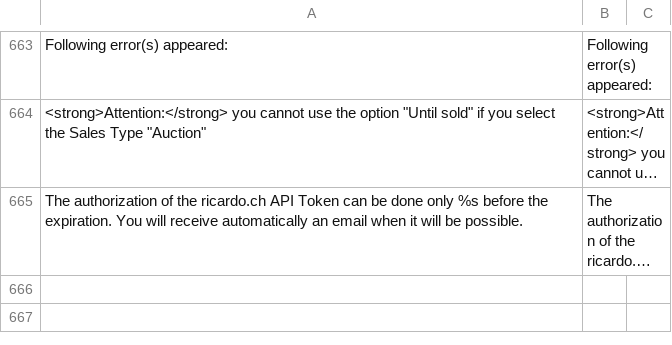
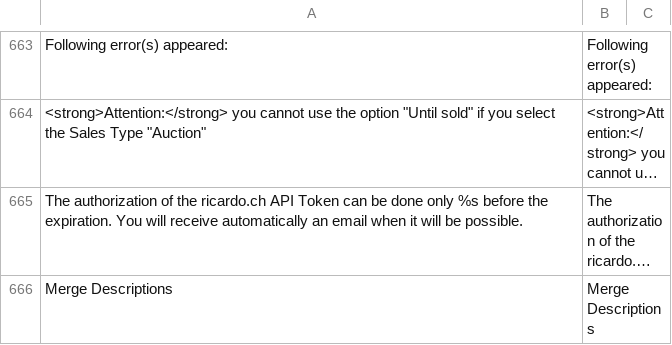
Before and after one commit to diglin/Diglin_Ricardo, a CSV file: src/app/locale/de_DE/Diglin_Ricento.csv, drawn as a sheet; only a part is shown, gaps mark what is left out; long unchanged cells end in …; the diff covers the shown part only; the diff names each change by its address in the sheet, - before the commit and + after, or states it on an @@ line.

Commit message:
Add capability to merge short and normal descriptions into one description

```diff
--- a/src/app/locale/de_DE/Diglin_Ricento.csv
+++ b/src/app/locale/de_DE/Diglin_Ricento.csv
+row 666: Merge Descriptions | Merge Descriptions
```
Also changed, not shown: 1 added row elsewhere in this file, src/app/locale/en_US/Diglin_Ricento.csv, 4 other files.
